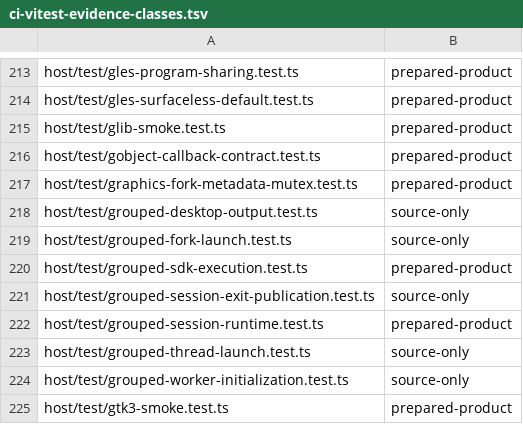
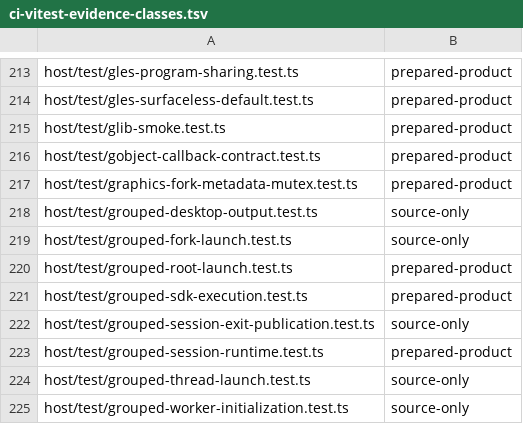
Before and after one commit to Automattic/kandelo, a TSV file: scripts/ci-vitest-evidence-classes.tsv, drawn as a sheet; only a part is shown, gaps mark what is left out; the shorter side is filled out with more unchanged rows.

Commit message:
Browser: Integrate trusted shared desktop preview
Carry explicit group admission through normal VFS launch and preserve
committed executable identity. Retire failed initial group launches by
exact custody, retaining uncertain construction as fatal and charged.
Preserve producer canvas pixels across bitmap presentation.

Wire trusted temporary app boot and KMS relay selection, and prepare the
normal login and Sway confirmation programs through the SDK image builder.

Validation: 17 targeted Rust cases and additive ABI checks; 127 host
cases; five Node and fifteen browser startup fault cases; nine VFS
browser cases; host build and app types. The isolated capture fix passes
15 desktop cases and 400 nonblack samples across four browsers.

The normal app regression reaches its CPU-renderer restart but fails
DRM dumb-buffer mmap with ENODEV. Combined full-memory, conformance and
performance acceptance remain pending. Matched capture-cost measurements
retain the additional 101.5 MiB median stopped footprint for investigation.

```diff
--- a/scripts/ci-vitest-evidence-classes.tsv
+++ b/scripts/ci-vitest-evidence-classes.tsv
@@ -219,2 +219,3 @@ host/test/grouped-desktop-output.test.ts	source-only
 host/test/grouped-fork-launch.test.ts	source-only
+host/test/grouped-root-launch.test.ts	prepared-product
 host/test/grouped-sdk-execution.test.ts	prepared-product
```
Also changed, not shown: 40 other files.
